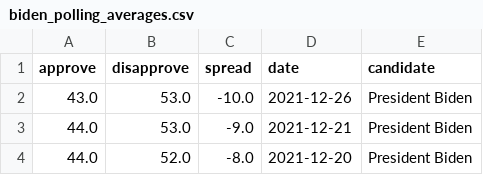
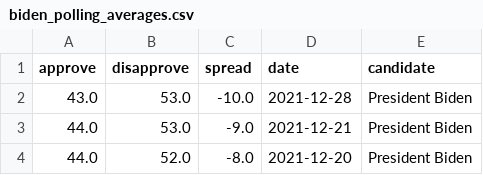
Before and after one commit to stiles/biden-polls, a CSV file: data/processed/biden_polling_averages.csv, drawn as a sheet; only a part is shown.

Commit message:
cleaning up biden polls script

```diff
--- a/data/processed/biden_polling_averages.csv
+++ b/data/processed/biden_polling_averages.csv
@@ -1,3 +1,3 @@
 approve,disapprove,spread,date,candidate
-43.0,53.0,-10.0,2021-12-26,President Biden
+43.0,53.0,-10.0,2021-12-28,President Biden
 44.0,53.0,-9.0,2021-12-21,President Biden
```
Also changed, not shown: data/processed/biden_polling_averages_long.csv, 1 other file.
